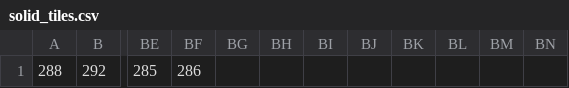
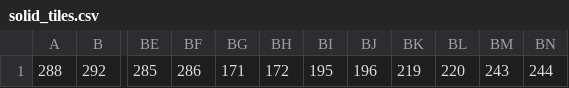
Before and after one commit to dgerr/gmtk-jam-2018, a CSV file: assets/data/solid_tiles.csv, drawn as a sheet; only a part is shown, gaps mark what is left out; the diff names each change by its address in the sheet, - before the commit and + after, or states it on an @@ line.

```diff
--- a/assets/data/solid_tiles.csv
+++ b/assets/data/solid_tiles.csv
-BG1: (empty)
+BG1: 171
-BH1: (empty)
+BH1: 172
-BI1: (empty)
+BI1: 195
-BJ1: (empty)
+BJ1: 196
-BK1: (empty)
+BK1: 219
-BL1: (empty)
+BL1: 220
-BM1: (empty)
+BM1: 243
-BN1: (empty)
+BN1: 244
```
Also changed, not shown: 7 other files.
